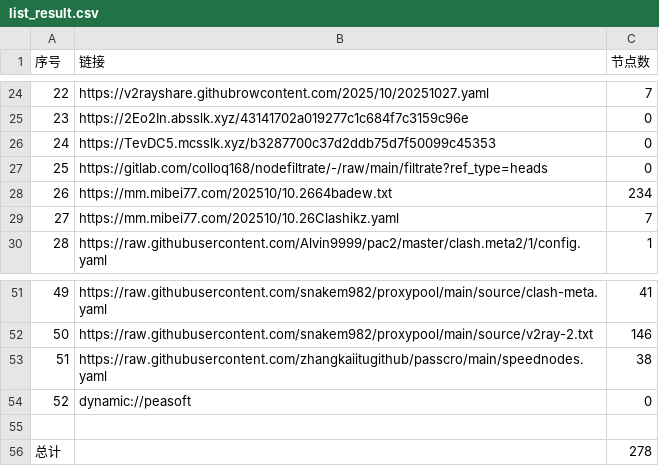
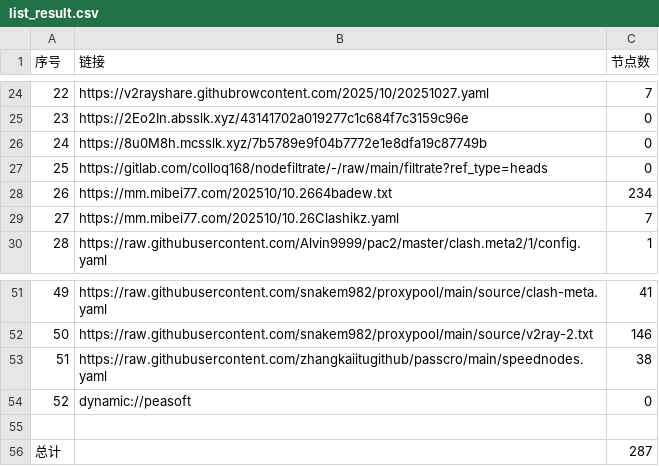
Before and after one commit to eshao731/AutoMergePublicNodes, a CSV file: list_result.csv, drawn as a sheet; only a part is shown, gaps mark what is left out.

```diff
--- a/list_result.csv
+++ b/list_result.csv
@@ -25,3 +25,3 @@
 23,https://2Eo2In.absslk.xyz/43141702a019277c1c684f7c3159c96e,0
-24,https://TevDC5.mcsslk.xyz/b3287700c37d2ddb75d7f50099c45353,0
+24,https://8u0M8h.mcsslk.xyz/7b5789e9f04b7772e1e8dfa19c87749b,0
 25,https://gitlab.com/colloq168/nodefiltrate/-/raw/main/filtrate?ref_type=heads,0
@@ -55,2 +55,2 @@
 
-总计,,278
+总计,,287
```
Also changed, not shown: 15 other files.
